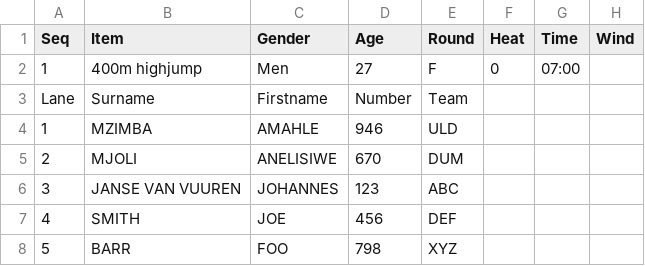
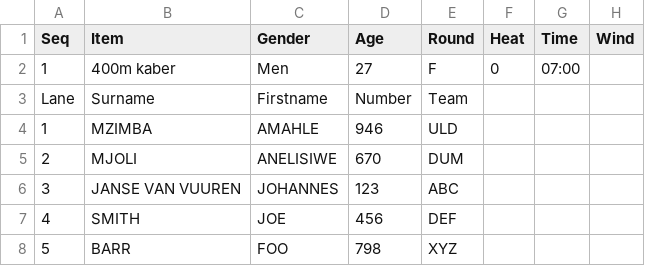
Before and after one commit to stretchinnovation/SCMAthleticStarters, a CSV file: StartersData.csv, drawn as a sheet.

Commit message:
data

```diff
--- a/StartersData.csv
+++ b/StartersData.csv
@@ -1,3 +1,3 @@
 Seq,Item,Gender,Age,Round,Heat,Time,Wind
-1,400m highjump,Men,27,F,0,07:00,
+1,400m kaber,Men,27,F,0,07:00,
 Lane,Surname,Firstname,Number,Team,,,
```
